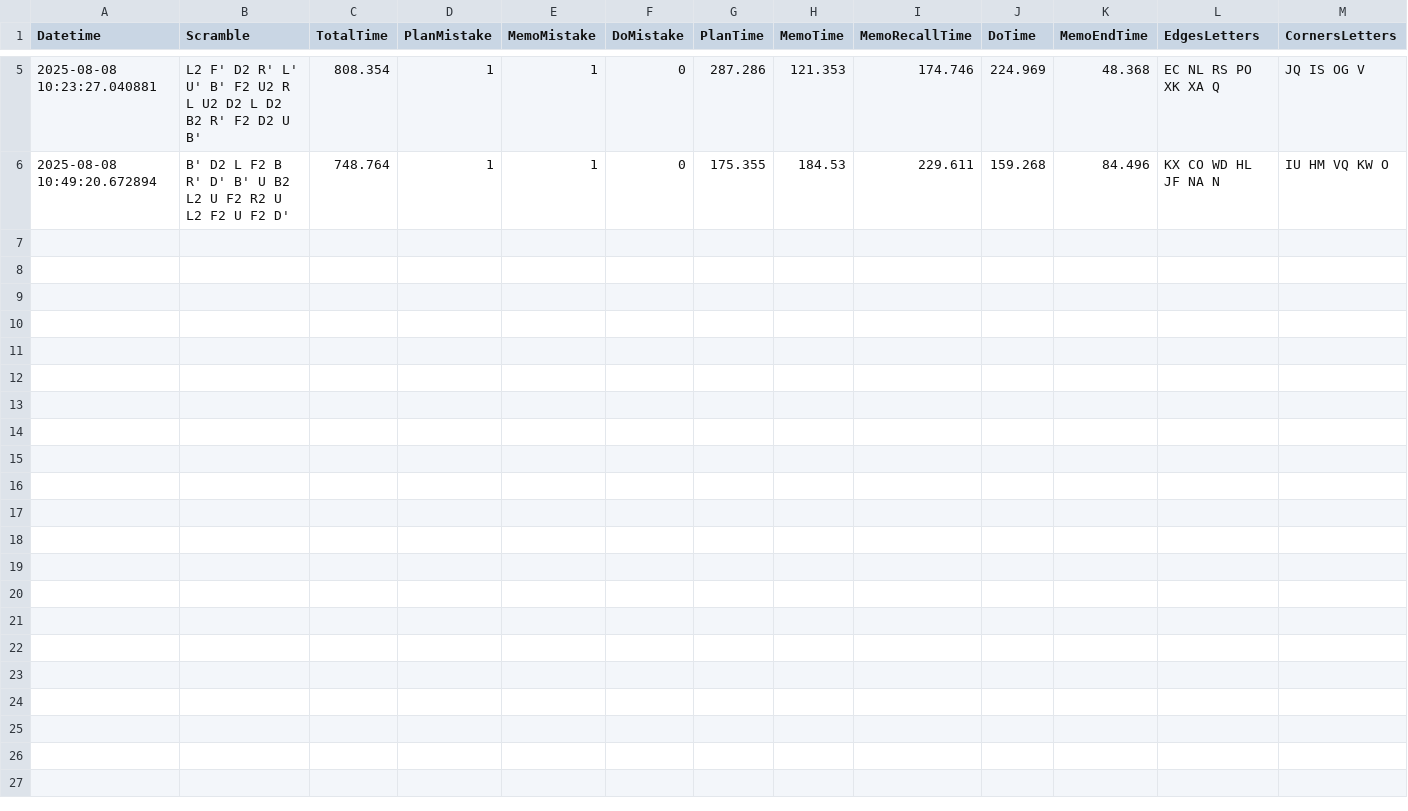
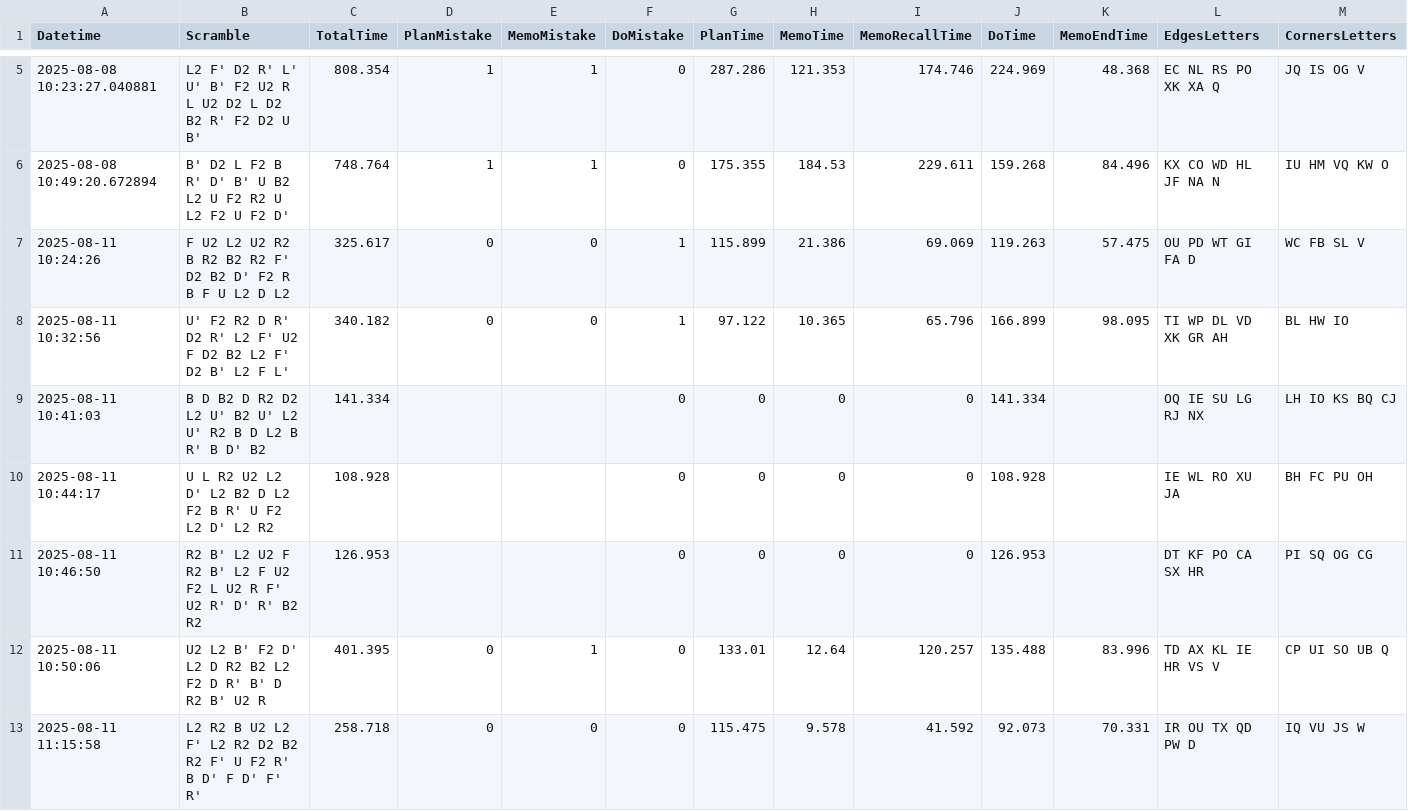
Before and after one commit to RadoTheProgrammer/rubik-bld, a CSV file: my-data.csv, drawn as a sheet; only a part is shown, gaps mark what is left out; rows hold the shown columns only; the diff covers the shown part only; the diff names each change by its address in the sheet, - before the commit and + after, or states it on an @@ line.

Commit message:
practice with memoEnd

```diff
--- a/my-data.csv
+++ b/my-data.csv
+row 7: 2025-08-11 10:24:26 | F U2 L2 U2 R2 B R2 B2 R2 F' D2 B2 D' F2 R B F U L2 D L2 | 325.617 | 0 | 0 | 1 | 115.899 | 21.386 | 69.069 | 119.263 | 57.475 | OU PD WT GI FA D | WC FB SL V
+row 8: 2025-08-11 10:32:56 | U' F2 R2 D R' D2 R' L2 F' U2 F D2 B2 L2 F' D2 B' L2 F L' | 340.182 | 0 | 0 | 1 | 97.122 | 10.365 | 65.796 | 166.899 | 98.095 | TI WP DL VD XK GR AH | BL HW IO
+row 9: 2025-08-11 10:41:03 | B D B2 D R2 D2 L2 U' B2 U' L2 U' R2 B D L2 B R' B D' B2 | 141.334 |  |  | 0 | 0 | 0 | 0 | 141.334 |  | OQ IE SU LG RJ NX | LH IO KS BQ CJ
+row 10: 2025-08-11 10:44:17 | U L R2 U2 L2 D' L2 B2 D L2 F2 B R' U F2 L2 D' L2 R2 | 108.928 |  |  | 0 | 0 | 0 | 0 | 108.928 |  | IE WL RO XU JA | BH FC PU OH
+row 11: 2025-08-11 10:46:50 | R2 B' L2 U2 F R2 B' L2 F U2 F2 L U2 R F' U2 R' D' R' B2 R2 | 126.953 |  |  | 0 | 0 | 0 | 0 | 126.953 |  | DT KF PO CA SX HR | PI SQ OG CG
+row 12: 2025-08-11 10:50:06 | U2 L2 B' F2 D' L2 D R2 B2 L2 F2 D R' B' D R2 B' U2 R | 401.395 | 0 | 1 | 0 | 133.01 | 12.64 | 120.257 | 135.488 | 83.996 | TD AX KL IE HR VS V | CP UI SO UB Q
+row 13: 2025-08-11 11:15:58 | L2 R2 B U2 L2 F' L2 R2 D2 B2 R2 F' U F2 R' B D' F D' F' R' | 258.718 | 0 | 0 | 0 | 115.475 | 9.578 | 41.592 | 92.073 | 70.331 | IR OU TX QD PW D | IQ VU JS W
```
Also changed, not shown: 6 added rows elsewhere in this file, 14 other files.
